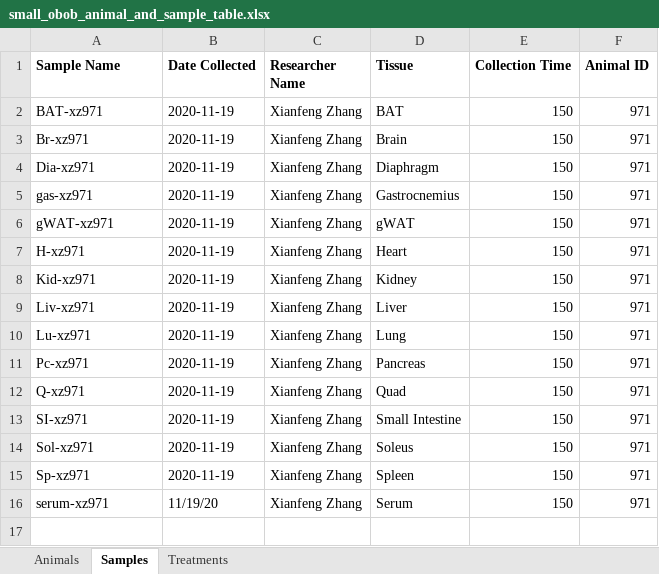
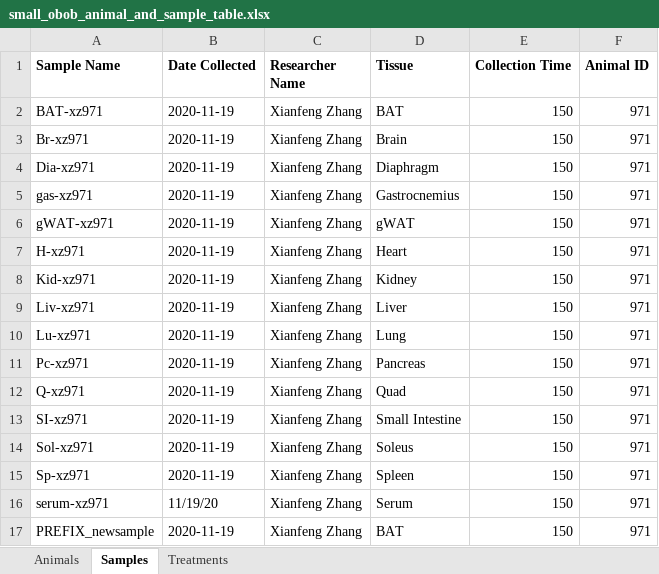
Before and after one commit to Princeton-LSI-ResearchComputing/tracebase, an Excel workbook: DataRepo/example_data/small_dataset/small_obob_animal_and_sample_table.xlsx, sheet Samples, drawn as a sheet; values as stored, in another font and other column widths than the file's, no borders; the diff names each change by its address in the sheet, - before the commit and + after, or states it on an @@ line.

Commit message:
Add sample_name_prefix argument to data loading
Add a sample_name_prefix argument the accucor data loading command that
adds the prefix before looking up the sample name in the database.

Resolves #184

```diff
--- a/DataRepo/example_data/small_dataset/small_obob_animal_and_sample_table.xlsx (sheet Samples)
+++ b/DataRepo/example_data/small_dataset/small_obob_animal_and_sample_table.xlsx (sheet Samples)
+row 17: PREFIX_newsample | 2020-11-19 | Xianfeng Zhang | BAT | 150 | 971
```
Also changed, not shown: 4 other files.
